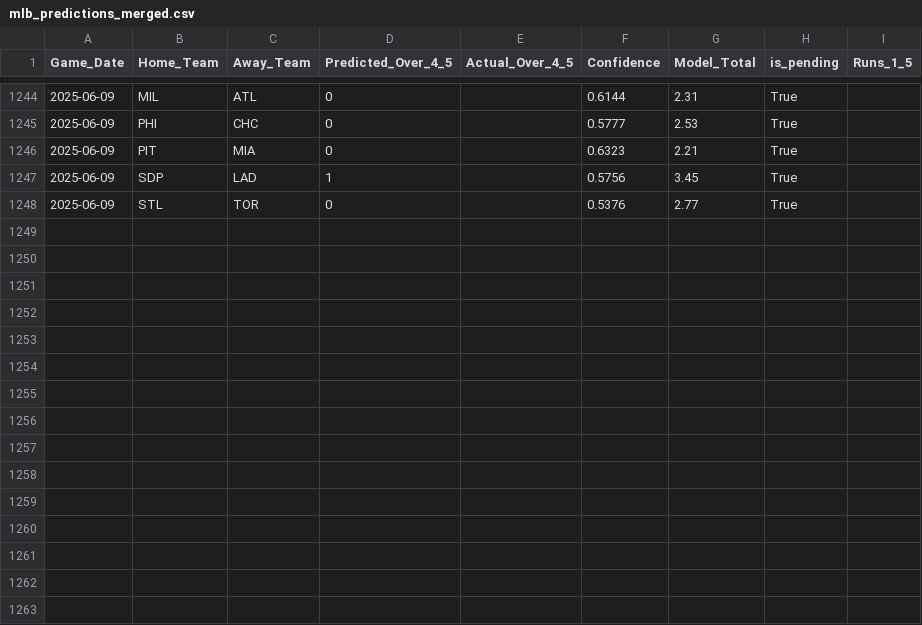
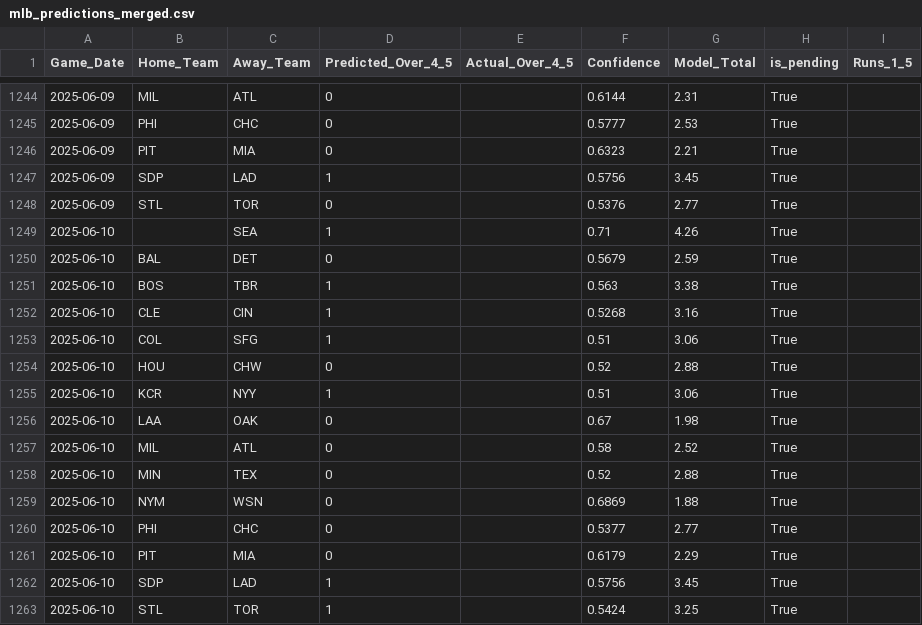
Before and after one commit to radgator13/boosted-innings-1-5, a CSV file: data/mlb_predictions_merged.csv, drawn as a sheet; only a part is shown, gaps mark what is left out; the diff covers the shown part only.

```diff
--- a/data/mlb_predictions_merged.csv
+++ b/data/mlb_predictions_merged.csv
@@ -1248 +1248,16 @@ Game_Date,Home_Team,Away_Team,Predicted_Over_4_5,Actual_Over_4_5,Confidence,Mode
 2025-06-09,STL,TOR,0,,0.5376,2.77,True,
+2025-06-10,,SEA,1,,0.71,4.26,True,
+2025-06-10,BAL,DET,0,,0.5679,2.59,True,
+2025-06-10,BOS,TBR,1,,0.563,3.38,True,
+2025-06-10,CLE,CIN,1,,0.5268,3.16,True,
+2025-06-10,COL,SFG,1,,0.51,3.06,True,
+2025-06-10,HOU,CHW,0,,0.52,2.88,True,
+2025-06-10,KCR,NYY,1,,0.51,3.06,True,
+2025-06-10,LAA,OAK,0,,0.67,1.98,True,
+2025-06-10,MIL,ATL,0,,0.58,2.52,True,
+2025-06-10,MIN,TEX,0,,0.52,2.88,True,
+2025-06-10,NYM,WSN,0,,0.6869,1.88,True,
+2025-06-10,PHI,CHC,0,,0.5377,2.77,True,
+2025-06-10,PIT,MIA,0,,0.6179,2.29,True,
+2025-06-10,SDP,LAD,1,,0.5756,3.45,True,
+2025-06-10,STL,TOR,1,,0.5424,3.25,True,
```
Also changed, not shown: 13 edited cells elsewhere in this file, data/mlb_boxscores_full.csv, data/mlb_predictions.csv, 3 other files.
